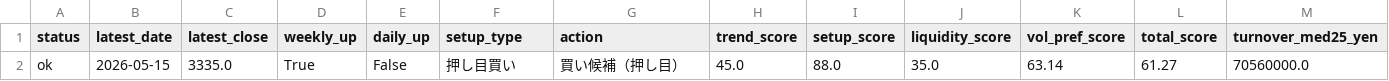
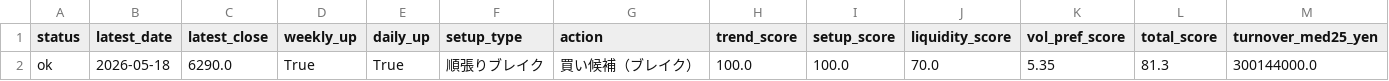
Before and after one commit to bosonization/kabu8-dashboard, a CSV file: dashboard_data/technical_buy_candidates.csv, drawn as a sheet; only a part is shown; removed rows and columns are numbered as before the commit, all else as after; rows hold the shown columns only; the diff names each change by its address in the sheet, - before the commit and + after, or states it on an @@ line.

```diff
--- a/dashboard_data/technical_buy_candidates.csv
+++ b/dashboard_data/technical_buy_candidates.csv
-row 2: ok | 2026-05-15 | 3335.0 | True | False | 押し目買い | 買い候補（押し目） | 45.0 | 88.0 | 35.0 | 63.14 | 61.27 | 70560000.0
+row 2: ok | 2026-05-18 | 6290.0 | True | True | 順張りブレイク | 買い候補（ブレイク） | 100.0 | 100.0 | 70.0 | 5.35 | 81.3 | 300144000.0
```
Also changed, not shown: dashboard_data/ifd_candidates_all.csv, dashboard_data/technical_run_summary.csv, 3 other files.
